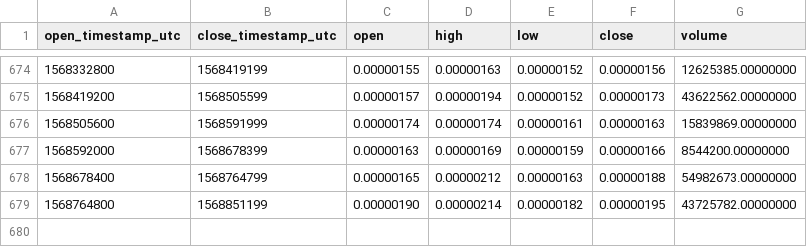
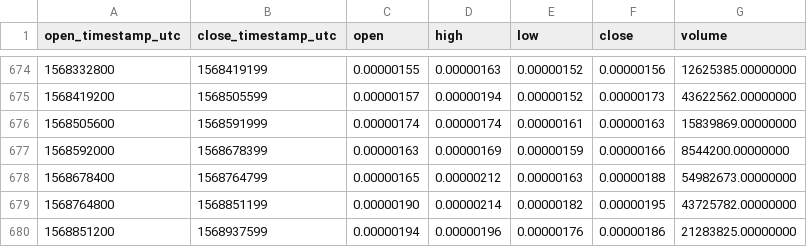
Before and after one commit to cryptobigbro/binance-AMBBTC, a CSV file: binance-AMBBTC-1d.csv, drawn as a sheet; only a part is shown, gaps mark what is left out.

Commit message:
Update OHLCV data.

```diff
--- a/binance-AMBBTC-1d.csv
+++ b/binance-AMBBTC-1d.csv
@@ -679 +679,2 @@ open_timestamp_utc,close_timestamp_utc,open,high,low,close,volume
 1568764800,1568851199,0.00000190,0.00000214,0.00000182,0.00000195,43725782.00000000
+1568851200,1568937599,0.00000194,0.00000196,0.00000176,0.00000186,21283825.00000000
```
Also changed, not shown: 1 other file.
